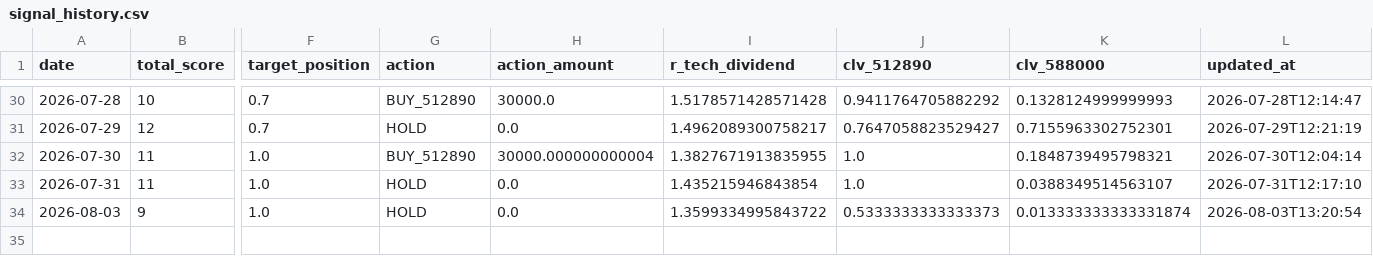
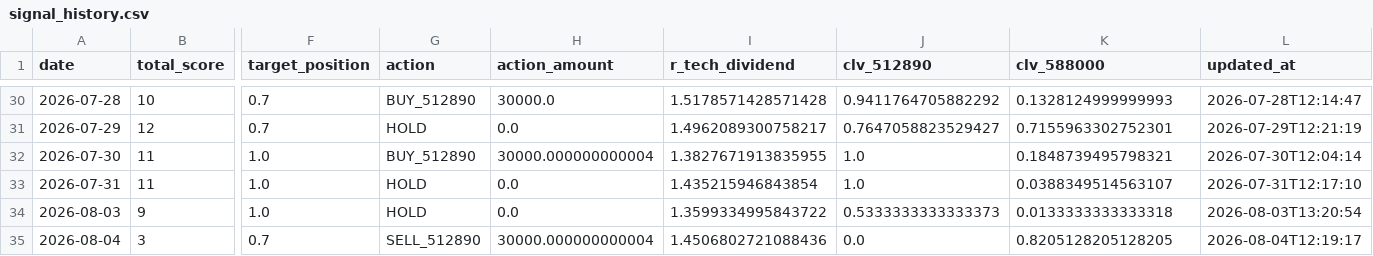
Before and after one commit to AmineSeRaFimmm/512890-dividend-rotation-pwa, a CSV file: data/signal_history.csv, drawn as a sheet; only a part is shown, gaps mark what is left out; rows hold the shown columns only; the diff names each change by its address in the sheet, - before the commit and + after, or states it on an @@ line.

```diff
--- a/data/signal_history.csv
+++ b/data/signal_history.csv
-K34 (clv_588000): 0.013333333333331874
+K34 (clv_588000): 0.0133333333333318
+row 35: 2026-08-04 | 3 | 0.7 | SELL_512890 | 30000.000000000004 | 1.4506802721088436 | 0.0 | 0.8205128205128205 | 2026-08-04T12:19:17
```
Also changed, not shown: data/live_prices.csv, 3 other files.
